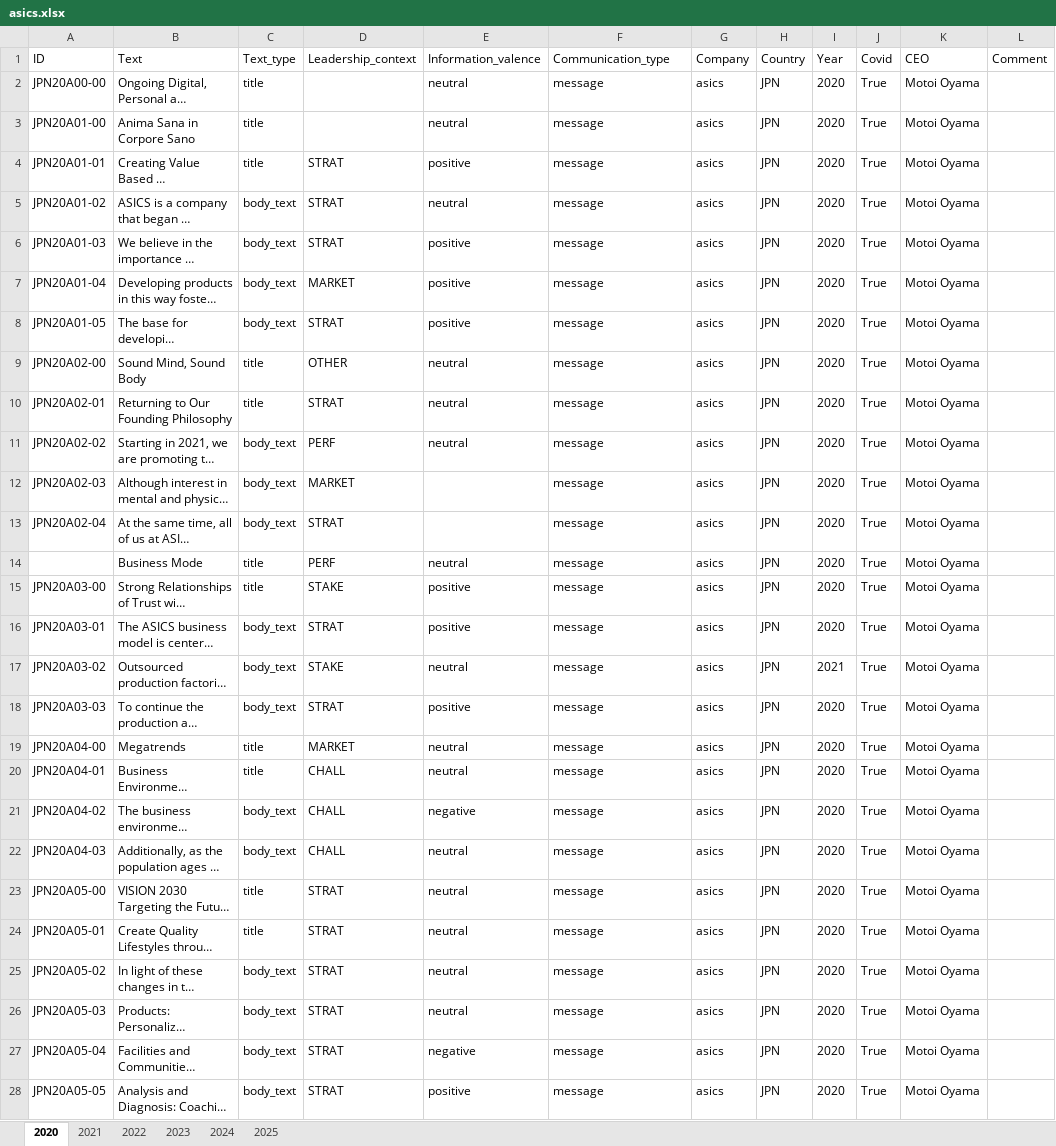
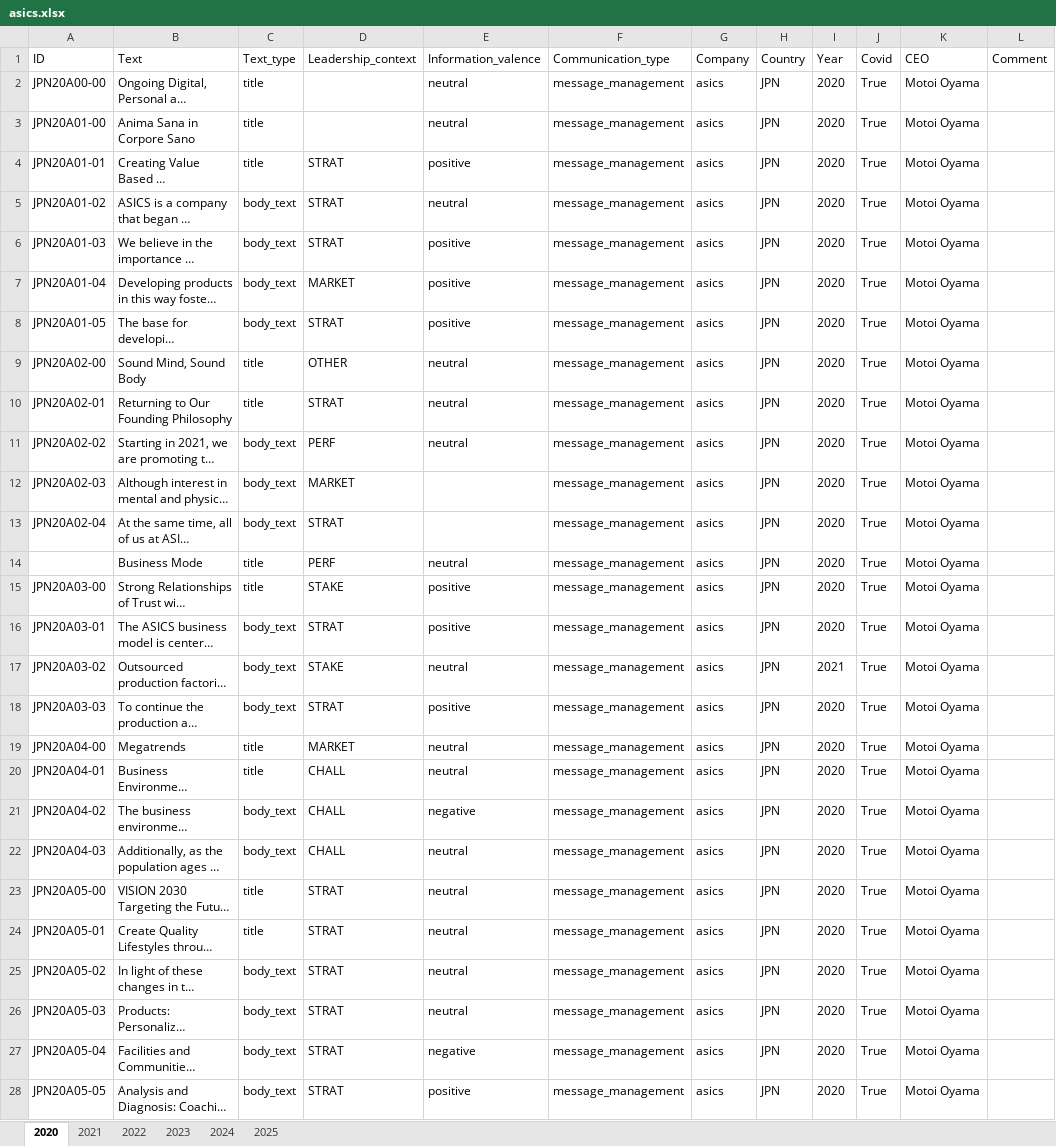
Before and after one commit to sawiDR/CEOCommunication, an Excel workbook: data/input/asics.xlsx, sheet 2020, drawn as a sheet; only a part is shown; long unchanged cells end in …; values as stored, in another font and other column widths than the file's, no borders; table styles not drawn; the diff covers the shown part only; the diff names each change by its address in the sheet, - before the commit and + after, or states it on an @@ line.

```diff
--- a/data/input/asics.xlsx (sheet 2020)
+++ b/data/input/asics.xlsx (sheet 2020)
-F2:F28 (Communication_type): message
+F2:F28 (Communication_type): message_management
```
Also changed, not shown: 32 edited cells elsewhere in this sheet, sheet 2022, sheet 2021, 1 other file.
